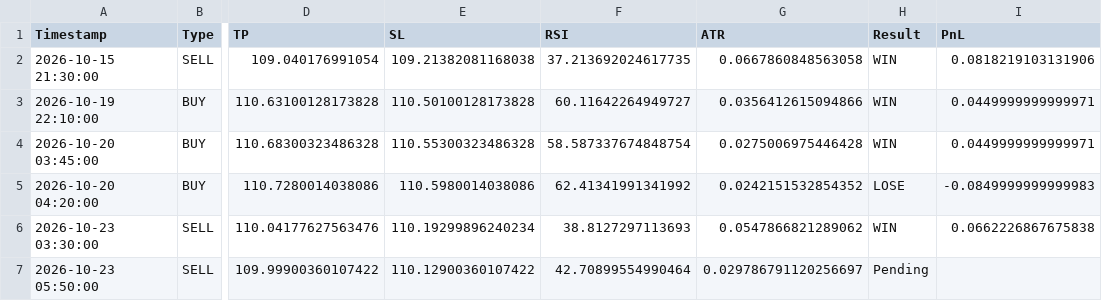
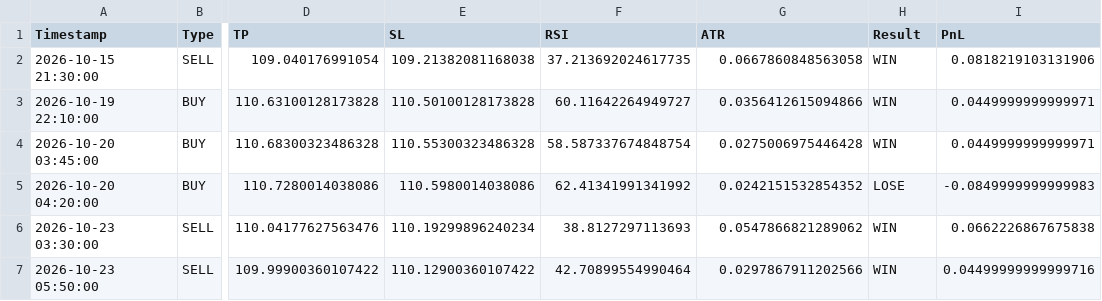
Before and after one commit to mark-dylan-dady/fx-signal-bot, a CSV file: signals_history_AUDJPY.csv, drawn as a sheet; only a part is shown, gaps mark what is left out; the diff names each change by its address in the sheet, - before the commit and + after, or states it on an @@ line.

```diff
--- a/signals_history_AUDJPY.csv
+++ b/signals_history_AUDJPY.csv
-G7 (ATR): 0.029786791120256697
+G7 (ATR): 0.0297867911202566
-H7 (Result): Pending
+H7 (Result): WIN
-I7 (PnL): (empty)
+I7 (PnL): 0.04499999999999716
```
